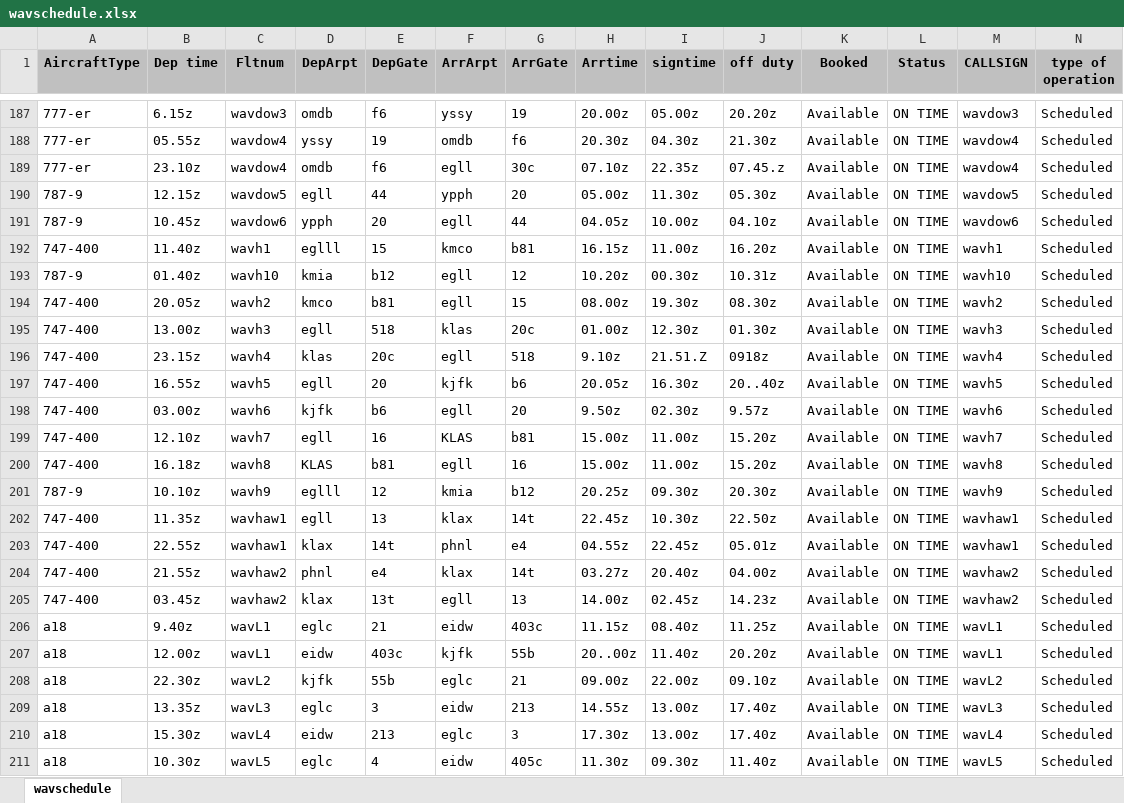
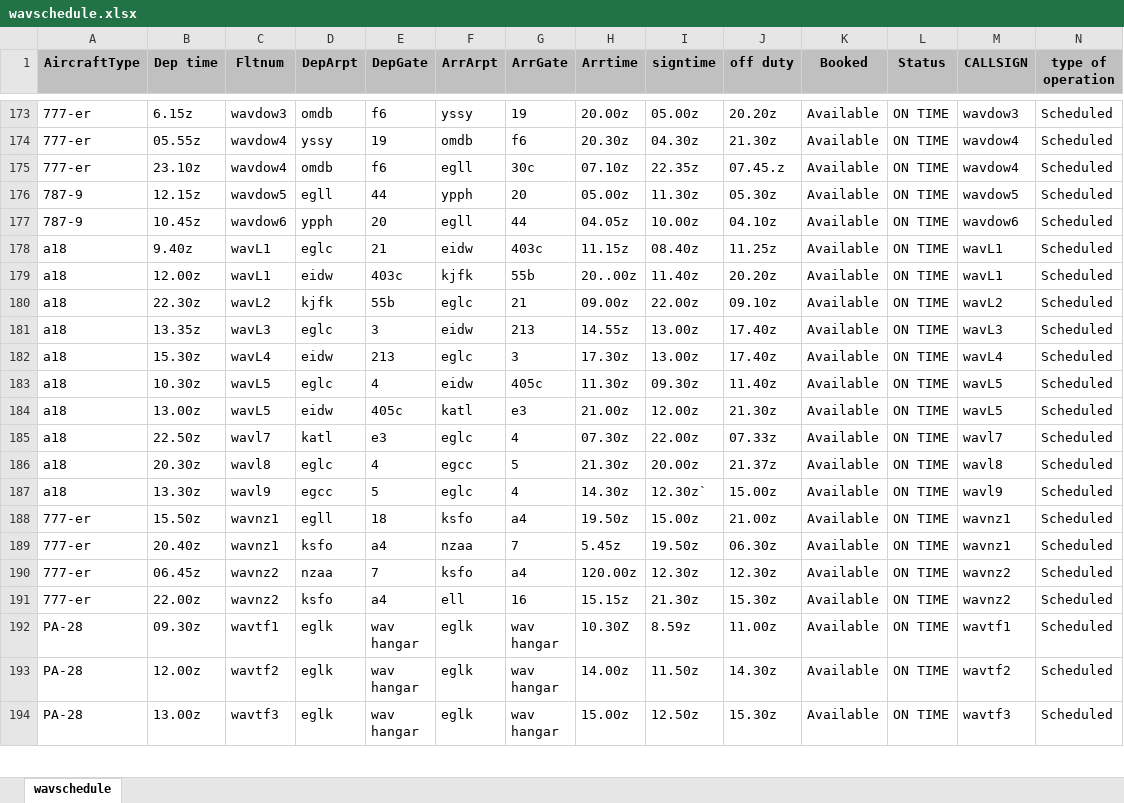
Before and after one commit to willairwayvirtual/willairwayvirtual34, an Excel workbook: willairwayvirtual34/app_data/wavschedule.xlsx, sheet wavschedule, drawn as a sheet; only a part is shown, gaps mark what is left out; the shorter side is filled out with more unchanged rows; values as stored, in another font and other column widths than the file's, no borders; rows hold the shown columns only; the diff covers the shown part only; the diff names each change by its address in the sheet, - before the commit and + after, or states it on an @@ line.

```diff
--- a/willairwayvirtual34/app_data/wavschedule.xlsx (sheet wavschedule)
+++ b/willairwayvirtual34/app_data/wavschedule.xlsx (sheet wavschedule)
-row 192: 747-400 | 11.40z | wavh1 | eglll | 15 | kmco | b81 | 16.15z | 11.00z | 16.20z | Available | ON TIME | wavh1 | Scheduled
-row 193: 787-9 | 01.40z | wavh10 | kmia | b12 | egll | 12 | 10.20z | 00.30z | 10.31z | Available | ON TIME | wavh10 | Scheduled
-row 194: 747-400 | 20.05z | wavh2 | kmco | b81 | egll | 15 | 08.00z | 19.30z | 08.30z | Available | ON TIME | wavh2 | Scheduled
-row 195: 747-400 | 13.00z | wavh3 | egll | 518 | klas | 20c | 01.00z | 12.30z | 01.30z | Available | ON TIME | wavh3 | Scheduled
-row 196: 747-400 | 23.15z | wavh4 | klas | 20c | egll | 518 | 9.10z | 21.51.Z | 0918z | Available | ON TIME | wavh4 | Scheduled
-row 197: 747-400 | 16.55z | wavh5 | egll | 20 | kjfk | b6 | 20.05z | 16.30z | 20..40z | Available | ON TIME | wavh5 | Scheduled
-row 198: 747-400 | 03.00z | wavh6 | kjfk | b6 | egll | 20 | 9.50z | 02.30z | 9.57z | Available | ON TIME | wavh6 | Scheduled
-row 199: 747-400 | 12.10z | wavh7 | egll | 16 | KLAS | b81 | 15.00z | 11.00z | 15.20z | Available | ON TIME | wavh7 | Scheduled
-row 200: 747-400 | 16.18z | wavh8 | KLAS | b81 | egll | 16 | 15.00z | 11.00z | 15.20z | Available | ON TIME | wavh8 | Scheduled
-row 201: 787-9 | 10.10z | wavh9 | eglll | 12 | kmia | b12 | 20.25z | 09.30z | 20.30z | Available | ON TIME | wavh9 | Scheduled
-row 202: 747-400 | 11.35z | wavhaw1 | egll | 13 | klax | 14t | 22.45z | 10.30z | 22.50z | Available | ON TIME | wavhaw1 | Scheduled
-row 203: 747-400 | 22.55z | wavhaw1 | klax | 14t | phnl | e4 | 04.55z | 22.45z | 05.01z | Available | ON TIME | wavhaw1 | Scheduled
-row 204: 747-400 | 21.55z | wavhaw2 | phnl | e4 | klax | 14t | 03.27z | 20.40z | 04.00z | Available | ON TIME | wavhaw2 | Scheduled
-row 205: 747-400 | 03.45z | wavhaw2 | klax | 13t | egll | 13 | 14.00z | 02.45z | 14.23z | Available | ON TIME | wavhaw2 | Scheduled
```
Also changed, not shown: 33 removed rows elsewhere in this sheet, 5 other files.
